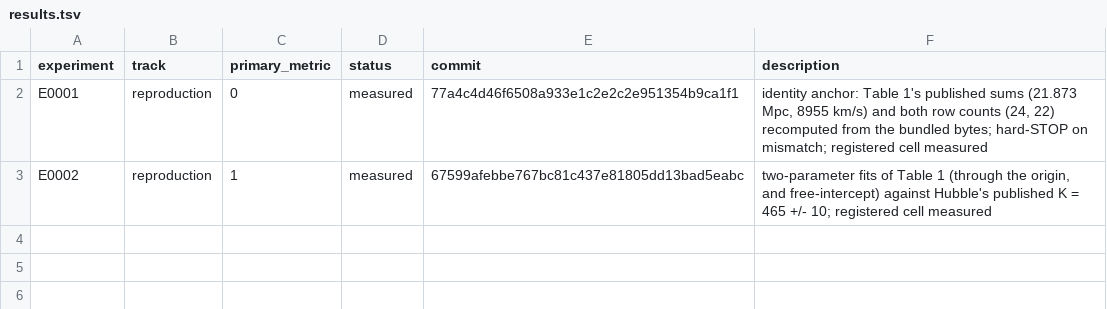
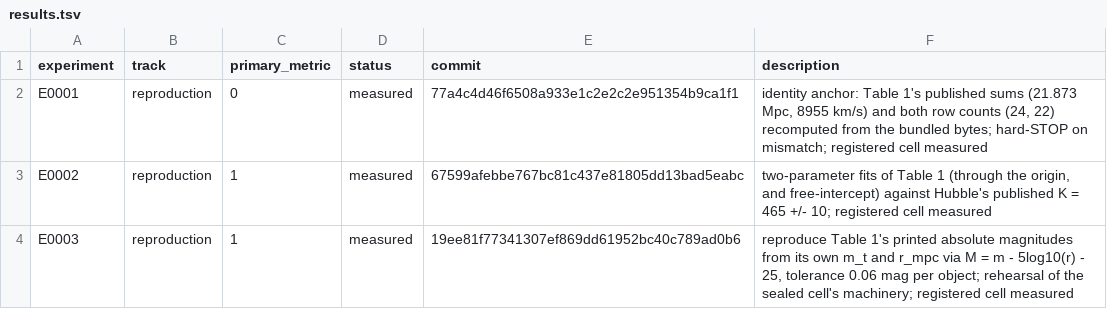
Before and after one commit to Xiang-Shan/klein-auto-research, a TSV file: studies/10-hubble-1929-replication/results.tsv, drawn as a sheet.

```diff
--- a/studies/10-hubble-1929-replication/results.tsv
+++ b/studies/10-hubble-1929-replication/results.tsv
@@ -3 +3,2 @@ E0001	reproduction	0	measured	77a4c4d46f6508a933e1c2e2c2e951354b9ca1f1	identity
 E0002	reproduction	1	measured	67599afebbe767bc81c437e81805dd13bad5eabc	two-parameter fits of Table 1 (through the origin, and free-intercept) against Hubble's published K = 465 +/- 10; registered cell measured
+E0003	reproduction	1	measured	19ee81f77341307ef869dd61952bc40c789ad0b6	reproduce Table 1's printed absolute magnitudes from its own m_t and r_mpc via M = m - 5log10(r) - 25, tolerance 0.06 mag per object; rehearsal of the sealed cell's machinery; registered cell measured
```
Also changed, not shown: studies/10-hubble-1929-replication/aux_metrics.tsv, 6 other files.
